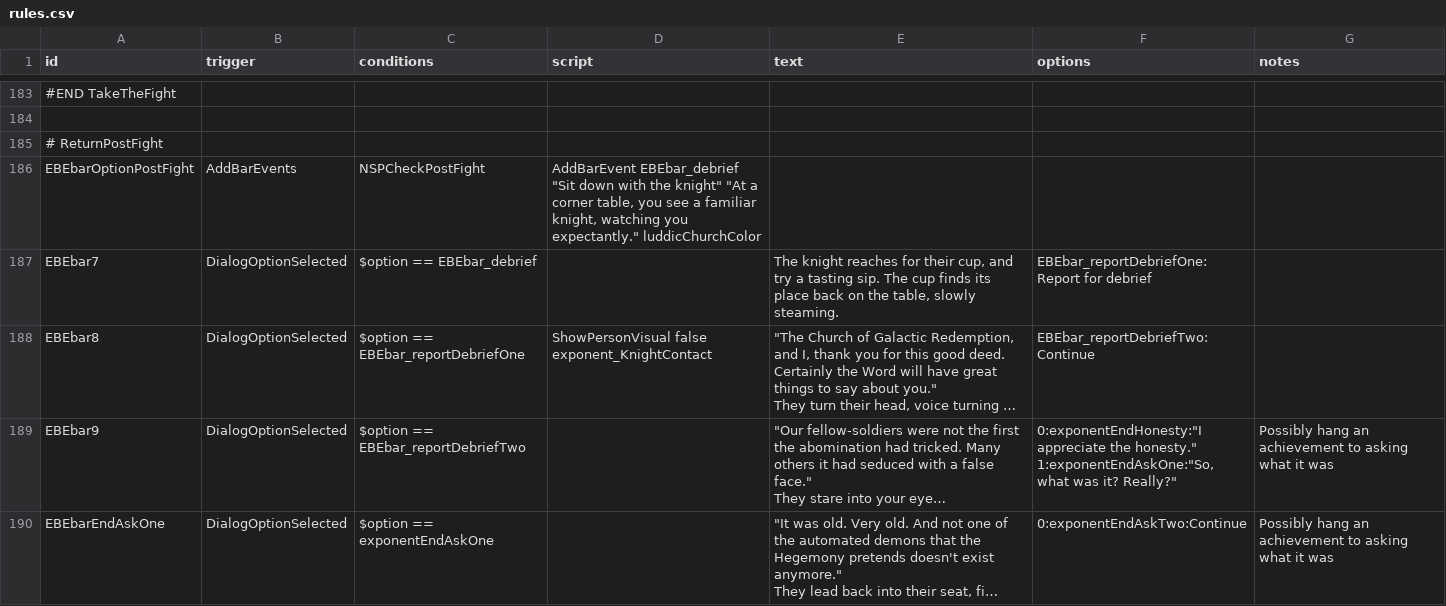
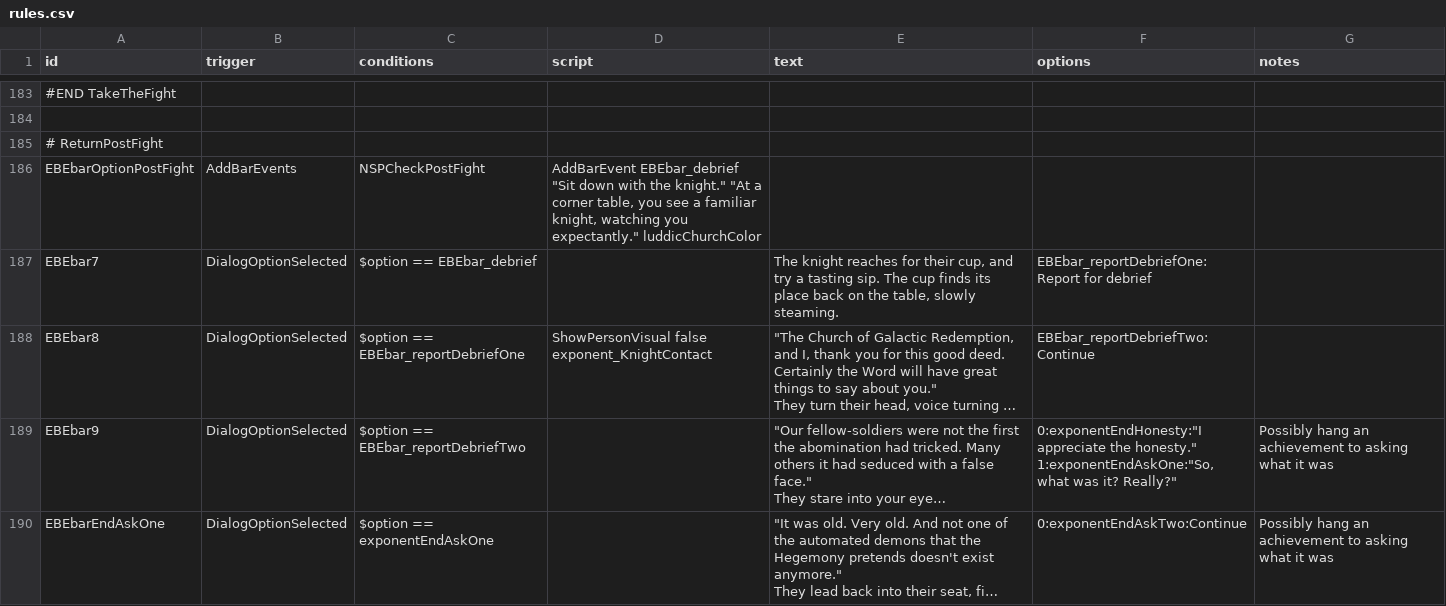
Before and after one commit to NEONN1111/XXARRA-S-VARIETY-PACK, a CSV file: data/campaign/rules.csv, drawn as a sheet; only a part is shown, gaps mark what is left out; long unchanged cells end in …; the diff names each change by its address in the sheet, - before the commit and + after, or states it on an @@ line.

Commit message:
Further changes to Threat Invictus, fix to rule with improperly closed " quotes, addition of Balaam class

```diff
--- a/data/campaign/rules.csv
+++ b/data/campaign/rules.csv
-D186 (script): …with the knight" "At a…
+D186 (script): …with the knight." "At a…
```
Also changed, not shown: data/hulls/ship_data.csv, 7 other files.
